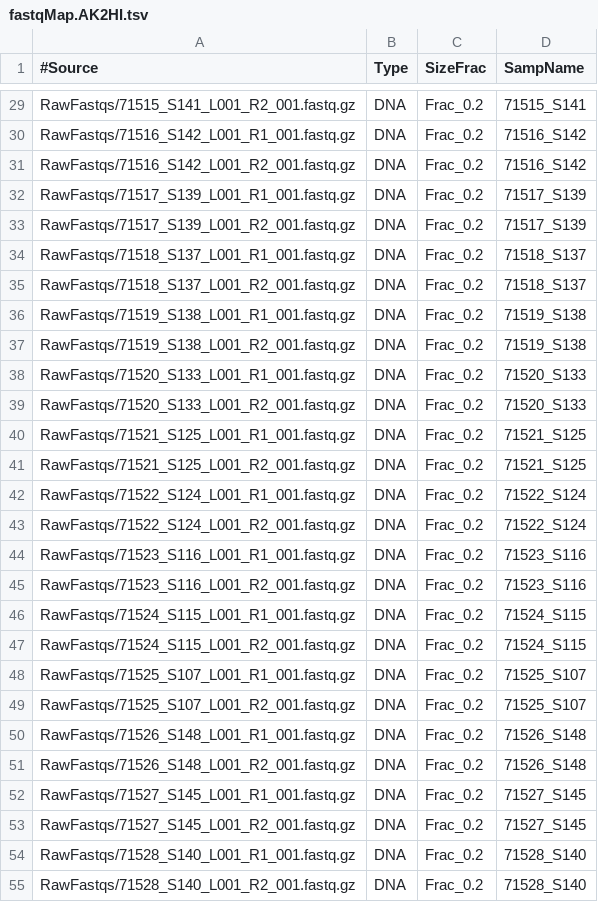
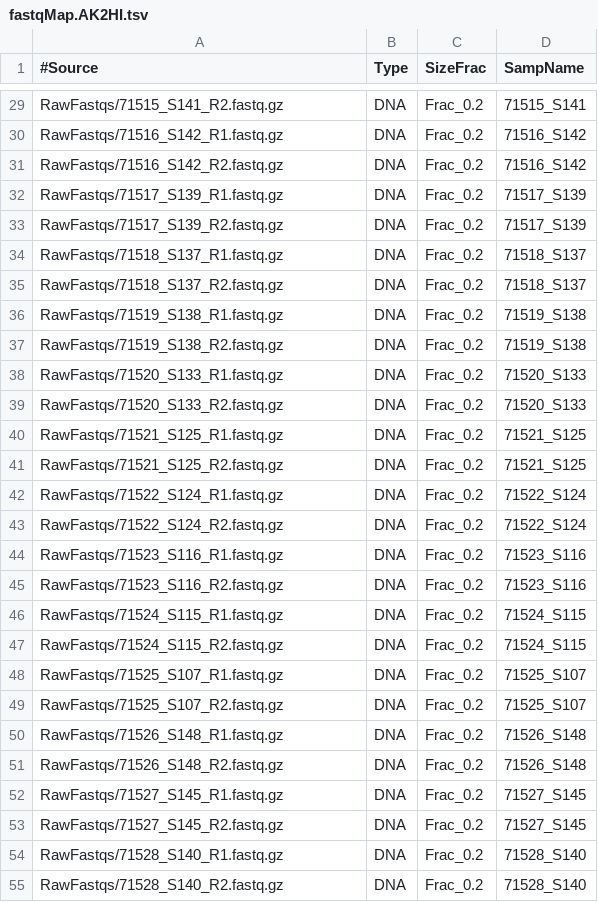
Before and after one commit to jdmagasin/nifH-ASV-workflow, a TSV file: Data/PipelineOutputs/AK2HI/fastqMap.AK2HI.tsv, drawn as a sheet; only a part is shown, gaps mark what is left out; the diff covers the shown part only; the diff names each change by its address in the sheet, - before the commit and + after, or states it on an @@ line.

```diff
--- a/Data/PipelineOutputs/AK2HI/fastqMap.AK2HI.tsv
+++ b/Data/PipelineOutputs/AK2HI/fastqMap.AK2HI.tsv
-A29 (#Source): RawFastqs/71515_S141_L001_R2_001.fastq.gz
+A29 (#Source): RawFastqs/71515_S141_R2.fastq.gz
-A30 (#Source): RawFastqs/71516_S142_L001_R1_001.fastq.gz
+A30 (#Source): RawFastqs/71516_S142_R1.fastq.gz
-A31 (#Source): RawFastqs/71516_S142_L001_R2_001.fastq.gz
+A31 (#Source): RawFastqs/71516_S142_R2.fastq.gz
-A32 (#Source): RawFastqs/71517_S139_L001_R1_001.fastq.gz
+A32 (#Source): RawFastqs/71517_S139_R1.fastq.gz
-A33 (#Source): RawFastqs/71517_S139_L001_R2_001.fastq.gz
+A33 (#Source): RawFastqs/71517_S139_R2.fastq.gz
-A34 (#Source): RawFastqs/71518_S137_L001_R1_001.fastq.gz
+A34 (#Source): RawFastqs/71518_S137_R1.fastq.gz
-A35 (#Source): RawFastqs/71518_S137_L001_R2_001.fastq.gz
+A35 (#Source): RawFastqs/71518_S137_R2.fastq.gz
-A36 (#Source): RawFastqs/71519_S138_L001_R1_001.fastq.gz
+A36 (#Source): RawFastqs/71519_S138_R1.fastq.gz
-A37 (#Source): RawFastqs/71519_S138_L001_R2_001.fastq.gz
+A37 (#Source): RawFastqs/71519_S138_R2.fastq.gz
-A38 (#Source): RawFastqs/71520_S133_L001_R1_001.fastq.gz
+A38 (#Source): RawFastqs/71520_S133_R1.fastq.gz
-A39 (#Source): RawFastqs/71520_S133_L001_R2_001.fastq.gz
+A39 (#Source): RawFastqs/71520_S133_R2.fastq.gz
-A40 (#Source): RawFastqs/71521_S125_L001_R1_001.fastq.gz
+A40 (#Source): RawFastqs/71521_S125_R1.fastq.gz
-A41 (#Source): RawFastqs/71521_S125_L001_R2_001.fastq.gz
+A41 (#Source): RawFastqs/71521_S125_R2.fastq.gz
-A42 (#Source): RawFastqs/71522_S124_L001_R1_001.fastq.gz
+A42 (#Source): RawFastqs/71522_S124_R1.fastq.gz
-A43 (#Source): RawFastqs/71522_S124_L001_R2_001.fastq.gz
+A43 (#Source): RawFastqs/71522_S124_R2.fastq.gz
-A44 (#Source): RawFastqs/71523_S116_L001_R1_001.fastq.gz
+A44 (#Source): RawFastqs/71523_S116_R1.fastq.gz
-A45 (#Source): RawFastqs/71523_S116_L001_R2_001.fastq.gz
+A45 (#Source): RawFastqs/71523_S116_R2.fastq.gz
-A46 (#Source): RawFastqs/71524_S115_L001_R1_001.fastq.gz
+A46 (#Source): RawFastqs/71524_S115_R1.fastq.gz
-A47 (#Source): RawFastqs/71524_S115_L001_R2_001.fastq.gz
+A47 (#Source): RawFastqs/71524_S115_R2.fastq.gz
-A48 (#Source): RawFastqs/71525_S107_L001_R1_001.fastq.gz
+A48 (#Source): RawFastqs/71525_S107_R1.fastq.gz
-A49 (#Source): RawFastqs/71525_S107_L001_R2_001.fastq.gz
+A49 (#Source): RawFastqs/71525_S107_R2.fastq.gz
-A50 (#Source): RawFastqs/71526_S148_L001_R1_001.fastq.gz
+A50 (#Source): RawFastqs/71526_S148_R1.fastq.gz
-A51 (#Source): RawFastqs/71526_S148_L001_R2_001.fastq.gz
+A51 (#Source): RawFastqs/71526_S148_R2.fastq.gz
-A52 (#Source): RawFastqs/71527_S145_L001_R1_001.fastq.gz
+A52 (#Source): RawFastqs/71527_S145_R1.fastq.gz
-A53 (#Source): RawFastqs/71527_S145_L001_R2_001.fastq.gz
+A53 (#Source): RawFastqs/71527_S145_R2.fastq.gz
-A54 (#Source): RawFastqs/71528_S140_L001_R1_001.fastq.gz
+A54 (#Source): RawFastqs/71528_S140_R1.fastq.gz
-A55 (#Source): RawFastqs/71528_S140_L001_R2_001.fastq.gz
+A55 (#Source): RawFastqs/71528_S140_R2.fastq.gz
```
Also changed, not shown: 59 edited cells elsewhere in this file, Data/PipelineOutputs/AK2HI/params.AK2HI.csv, 6 other files.
